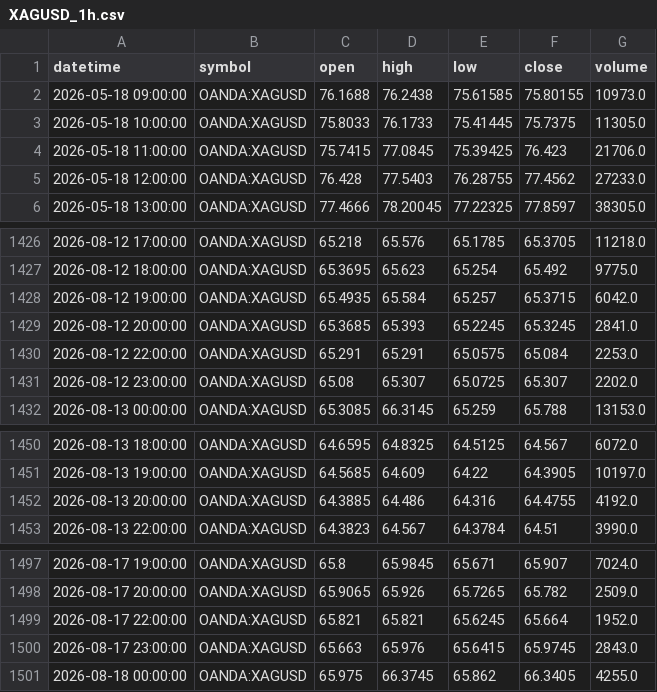
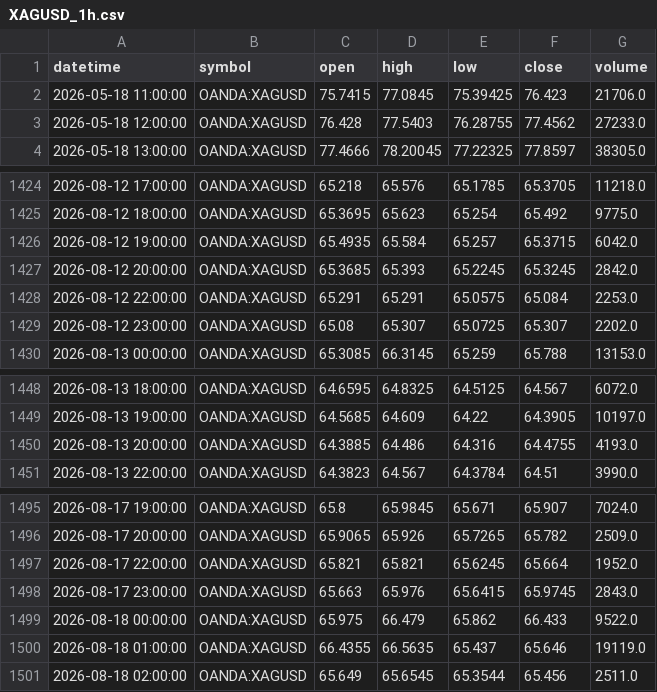
Before and after one commit to ashfaaqmohamed/usdxau, a CSV file: data/XAGUSD_1h.csv, drawn as a sheet; only a part is shown, gaps mark what is left out.

```diff
--- a/data/XAGUSD_1h.csv
+++ b/data/XAGUSD_1h.csv
@@ -1,4 +1,2 @@
 datetime,symbol,open,high,low,close,volume
-2026-05-18 09:00:00,OANDA:XAGUSD,76.1688,76.2438,75.61585,75.80155,10973.0
-2026-05-18 10:00:00,OANDA:XAGUSD,75.8033,76.1733,75.41445,75.7375,11305.0
 2026-05-18 11:00:00,OANDA:XAGUSD,75.7415,77.0845,75.39425,76.423,21706.0
@@ -1428,3 +1426,3 @@ datetime,symbol,open,high,low,close,volume
 2026-08-12 19:00:00,OANDA:XAGUSD,65.4935,65.584,65.257,65.3715,6042.0
-2026-08-12 20:00:00,OANDA:XAGUSD,65.3685,65.393,65.2245,65.3245,2841.0
+2026-08-12 20:00:00,OANDA:XAGUSD,65.3685,65.393,65.2245,65.3245,2842.0
 2026-08-12 22:00:00,OANDA:XAGUSD,65.291,65.291,65.0575,65.084,2253.0
@@ -1451,3 +1449,3 @@ datetime,symbol,open,high,low,close,volume
 2026-08-13 19:00:00,OANDA:XAGUSD,64.5685,64.609,64.22,64.3905,10197.0
-2026-08-13 20:00:00,OANDA:XAGUSD,64.3885,64.486,64.316,64.4755,4192.0
+2026-08-13 20:00:00,OANDA:XAGUSD,64.3885,64.486,64.316,64.4755,4193.0
 2026-08-13 22:00:00,OANDA:XAGUSD,64.3823,64.567,64.3784,64.51,3990.0
@@ -1500,2 +1498,4 @@ datetime,symbol,open,high,low,close,volume
 2026-08-17 23:00:00,OANDA:XAGUSD,65.663,65.976,65.6415,65.9745,2843.0
-2026-08-18 00:00:00,OANDA:XAGUSD,65.975,66.3745,65.862,66.3405,4255.0
+2026-08-18 00:00:00,OANDA:XAGUSD,65.975,66.479,65.862,66.433,9522.0
+2026-08-18 01:00:00,OANDA:XAGUSD,66.4355,66.5635,65.437,65.646,19119.0
+2026-08-18 02:00:00,OANDA:XAGUSD,65.649,65.6545,65.3544,65.456,2511.0
```
Also changed, not shown: data/XAGUSD_4h.csv, data/XAGUSD_daily.csv, 7 other files.
